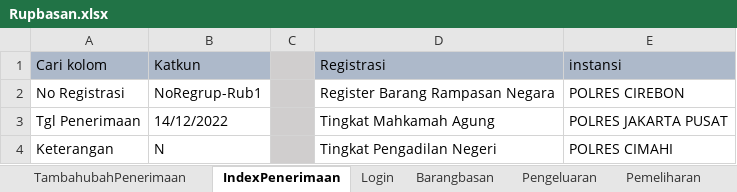
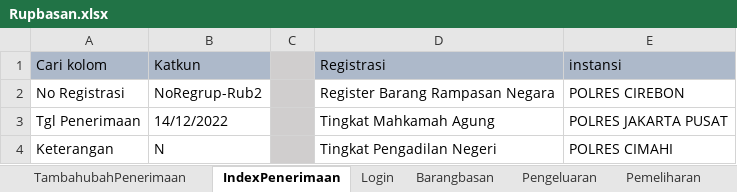
Before and after one commit to ecahyono/Automationpython, an Excel workbook: Filexel/Rupbasan.xlsx, sheet IndexPenerimaan, drawn as a sheet; values as stored, in another font and other column widths than the file's, no borders; the diff names each change by its address in the sheet, - before the commit and + after, or states it on an @@ line.

```diff
--- a/Filexel/Rupbasan.xlsx (sheet IndexPenerimaan)
+++ b/Filexel/Rupbasan.xlsx (sheet IndexPenerimaan)
-B2 (Katkun): NoRegrup-Rub1
+B2 (Katkun): NoRegrup-Rub2
```
Also changed, not shown: sheet TambahubahPenerimaan, 9 other files.
